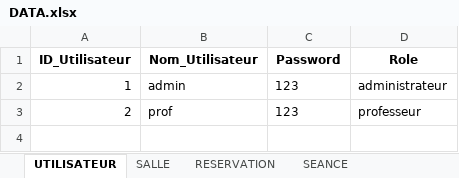
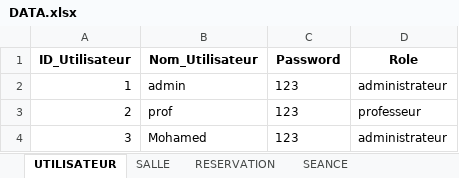
Before and after one commit to meftouhNawfal-dev/PROJET-PFA---RESERVATION-DES-SALLES, an Excel workbook: DATA.xlsx, sheet UTILISATEUR, drawn as a sheet; values as stored, in another font and other column widths than the file's, no borders; the diff names each change by its address in the sheet, - before the commit and + after, or states it on an @@ line.

```diff
--- a/DATA.xlsx (sheet UTILISATEUR)
+++ b/DATA.xlsx (sheet UTILISATEUR)
+row 4: 3 | Mohamed | 123 | administrateur
```
Also changed, not shown: 4 other files.
